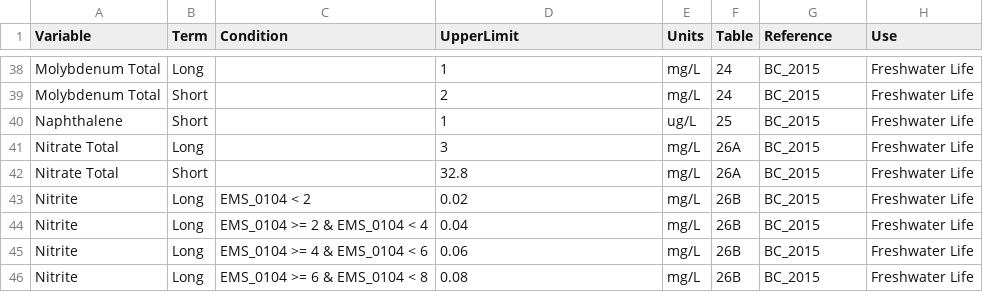
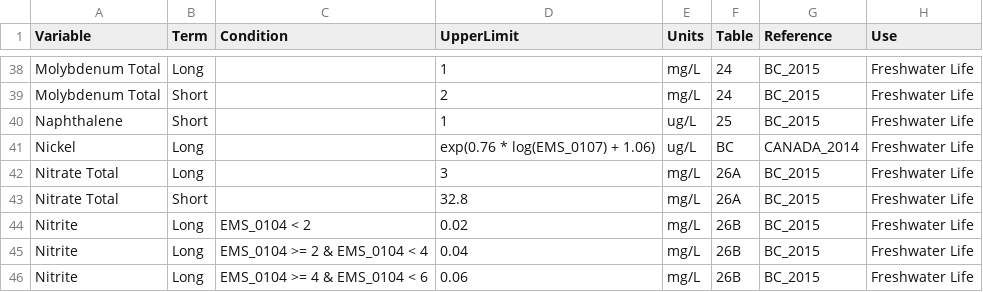
Before and after one commit to bcgov/wqbc, a CSV file: data-raw/limits.csv, drawn as a sheet; only a part is shown, gaps mark what is left out; the shorter side is filled out with more unchanged rows; the diff names each change by its address in the sheet, - before the commit and + after, or states it on an @@ line.

Commit message:
Add Nickel

```diff
--- a/data-raw/limits.csv
+++ b/data-raw/limits.csv
+row 41: Nickel | Long |  | exp(0.76 * log(EMS_0107) + 1.06) | ug/L | BC | CANADA_2014 | Freshwater Life
```
Also changed, not shown: data-raw/codes.csv, 2 other files.
